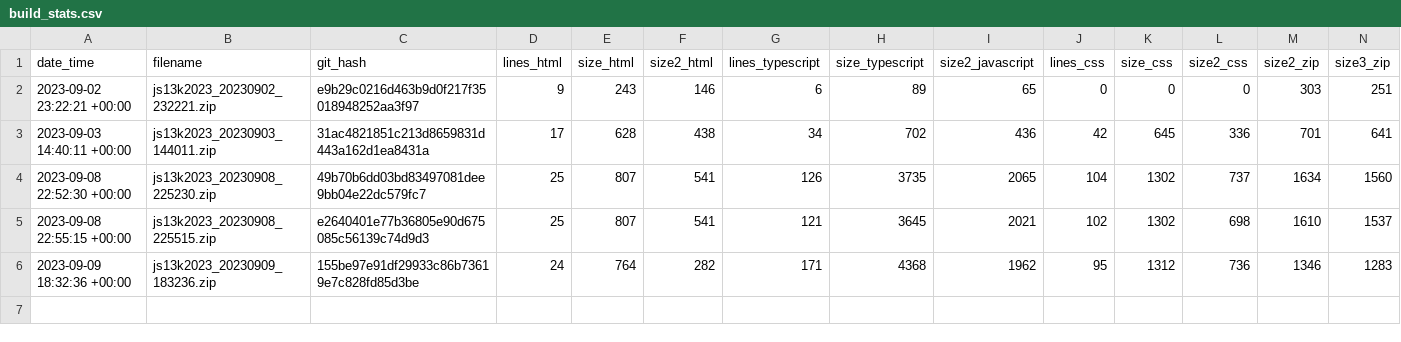
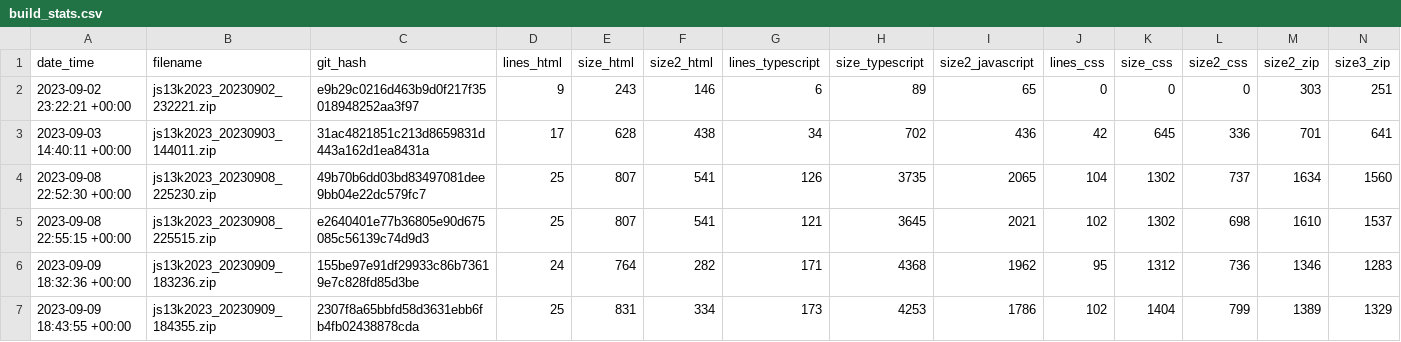
Before and after one commit to gheja/js13k2023, a CSV file: build_stats.csv, drawn as a sheet; the diff names each change by its address in the sheet, - before the commit and + after, or states it on an @@ line.

Commit message:
Updated build_stats.csv

```diff
--- a/build_stats.csv
+++ b/build_stats.csv
+row 7: 2023-09-09 18:43:55 +00:00 | js13k2023_20230909_184355.zip | 2307f8a65bbfd58d3631ebb6fb4fb02438878cda | 25 | 831 | 334 | 173 | 4253 | 1786 | 102 | 1404 | 799 | 1389 | 1329
```
